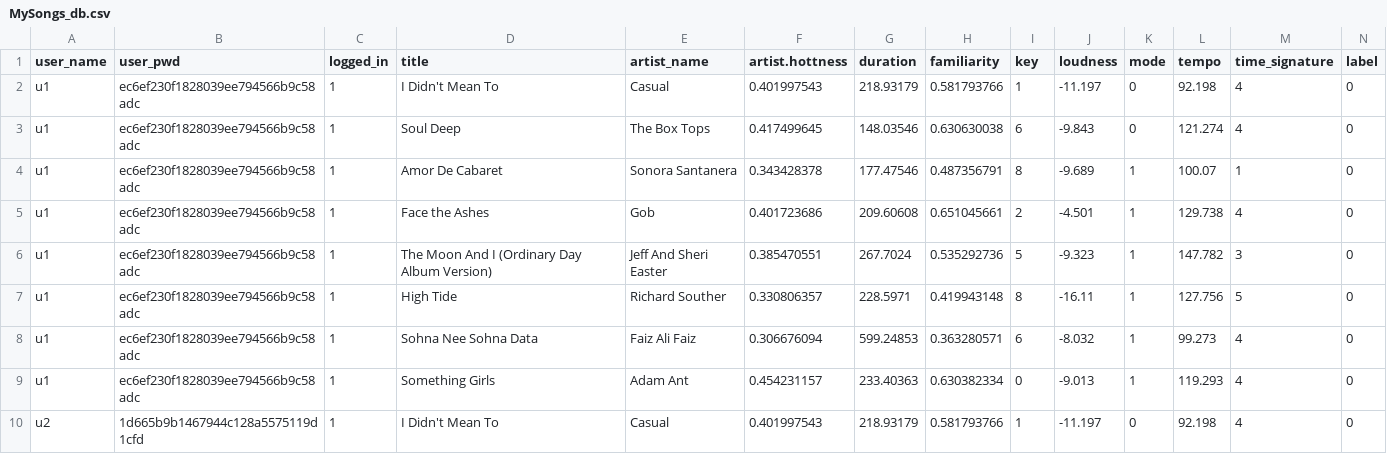
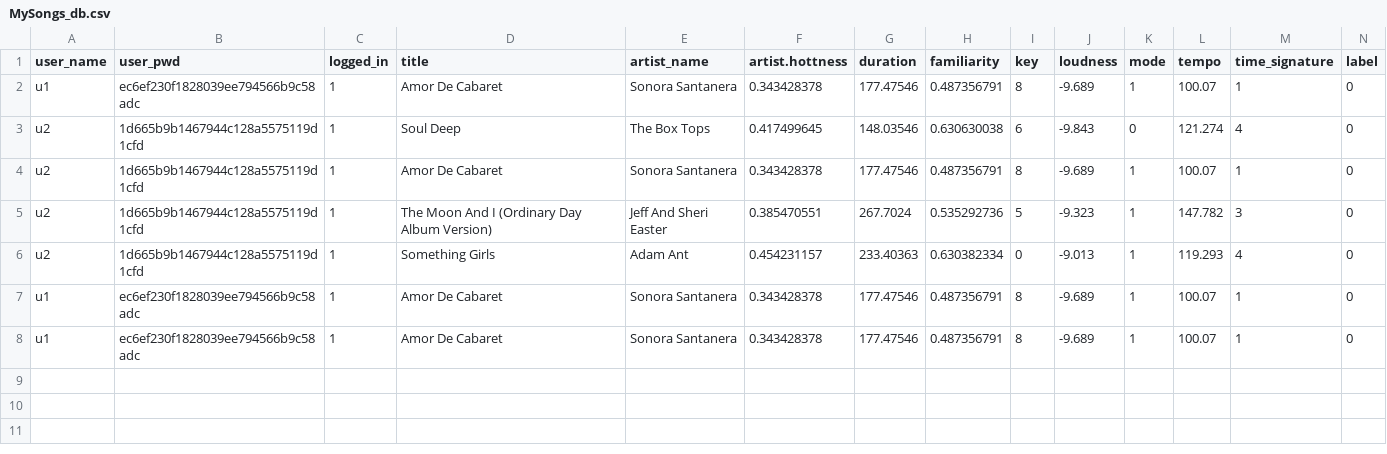
Before and after one commit to prakamya-mishra/M.A.R.S, a CSV file: Shield/MySongs_db.csv, drawn as a sheet.

```diff
--- a/Shield/MySongs_db.csv
+++ b/Shield/MySongs_db.csv
@@ -1,10 +1,8 @@
 user_name,user_pwd,logged_in,title,artist_name,artist.hottness,duration,familiarity,key,loudness,mode,tempo,time_signature,label
-u1,ec6ef230f1828039ee794566b9c58adc,1,I Didn't Mean To,Casual,0.401997543,218.93179,0.581793766,1,-11.197,0,92.198,4,0
-u1,ec6ef230f1828039ee794566b9c58adc,1,Soul Deep,The Box Tops,0.417499645,148.03546,0.630630038,6,-9.843,0,121.274,4,0
 u1,ec6ef230f1828039ee794566b9c58adc,1,Amor De Cabaret,Sonora Santanera,0.343428378,177.47546,0.487356791,8,-9.689,1,100.07,1,0
-u1,ec6ef230f1828039ee794566b9c58adc,1,Face the Ashes,Gob,0.401723686,209.60608,0.651045661,2,-4.501,1,129.738,4,0
-u1,ec6ef230f1828039ee794566b9c58adc,1,The Moon And I (Ordinary Day Album Version),Jeff And Sheri Easter,0.385470551,267.7024,0.535292736,5,-9.323,1,147.782,3,0
-u1,ec6ef230f1828039ee794566b9c58adc,1,High Tide,Richard Souther,0.330806357,228.5971,0.419943148,8,-16.11,1,127.756,5,0
-u1,ec6ef230f1828039ee794566b9c58adc,1,Sohna Nee Sohna Data,Faiz Ali Faiz,0.306676094,599.24853,0.363280571,6,-8.032,1,99.273,4,0
-u1,ec6ef230f1828039ee794566b9c58adc,1,Something Girls,Adam Ant,0.454231157,233.40363,0.630382334,0,-9.013,1,119.293,4,0
-u2,1d665b9b1467944c128a5575119d1cfd,1,I Didn't Mean To,Casual,0.401997543,218.93179,0.581793766,1,-11.197,0,92.198,4,0
+u2,1d665b9b1467944c128a5575119d1cfd,1,Soul Deep,The Box Tops,0.417499645,148.03546,0.630630038,6,-9.843,0,121.274,4,0
+u2,1d665b9b1467944c128a5575119d1cfd,1,Amor De Cabaret,Sonora Santanera,0.343428378,177.47546,0.487356791,8,-9.689,1,100.07,1,0
+u2,1d665b9b1467944c128a5575119d1cfd,1,The Moon And I (Ordinary Day Album Version),Jeff And Sheri Easter,0.385470551,267.7024,0.535292736,5,-9.323,1,147.782,3,0
+u2,1d665b9b1467944c128a5575119d1cfd,1,Something Girls,Adam Ant,0.454231157,233.40363,0.630382334,0,-9.013,1,119.293,4,0
+u1,ec6ef230f1828039ee794566b9c58adc,1,Amor De Cabaret,Sonora Santanera,0.343428378,177.47546,0.487356791,8,-9.689,1,100.07,1,0
+u1,ec6ef230f1828039ee794566b9c58adc,1,Amor De Cabaret,Sonora Santanera,0.343428378,177.47546,0.487356791,8,-9.689,1,100.07,1,0
```
Also changed, not shown: Shield/User_db.csv, 8 other files.
